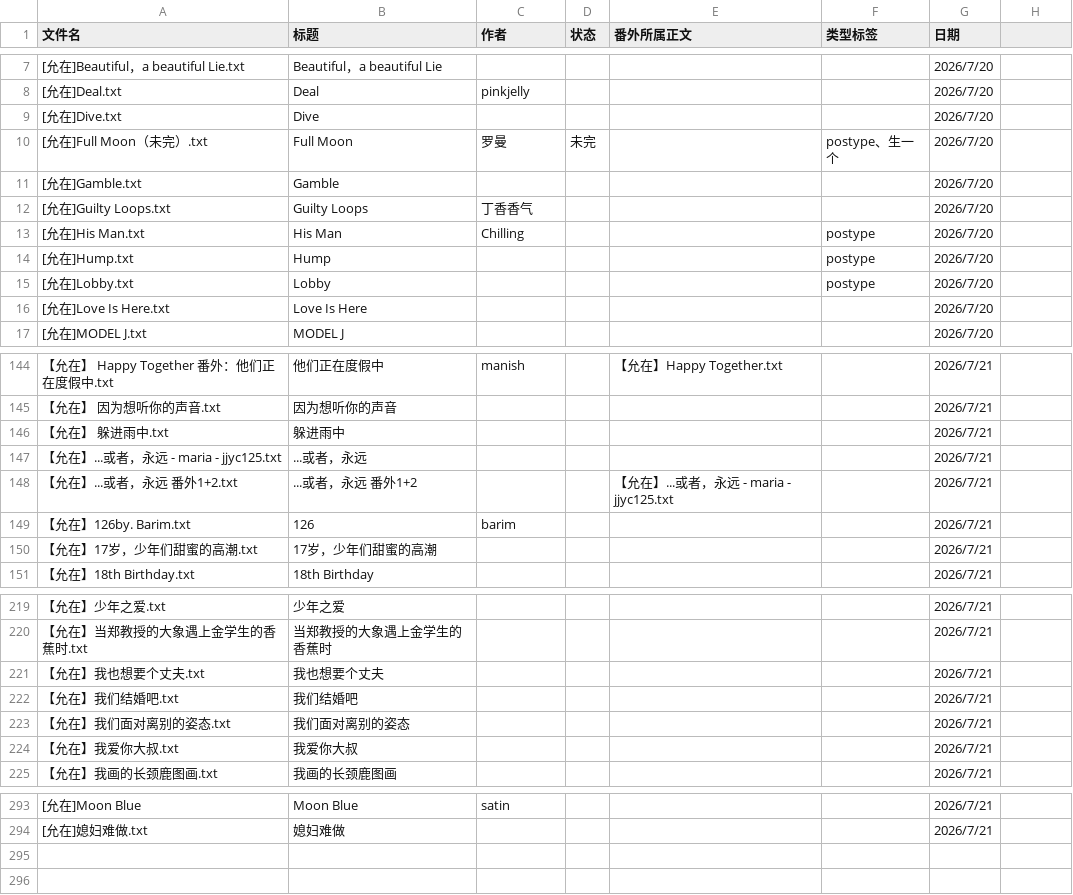
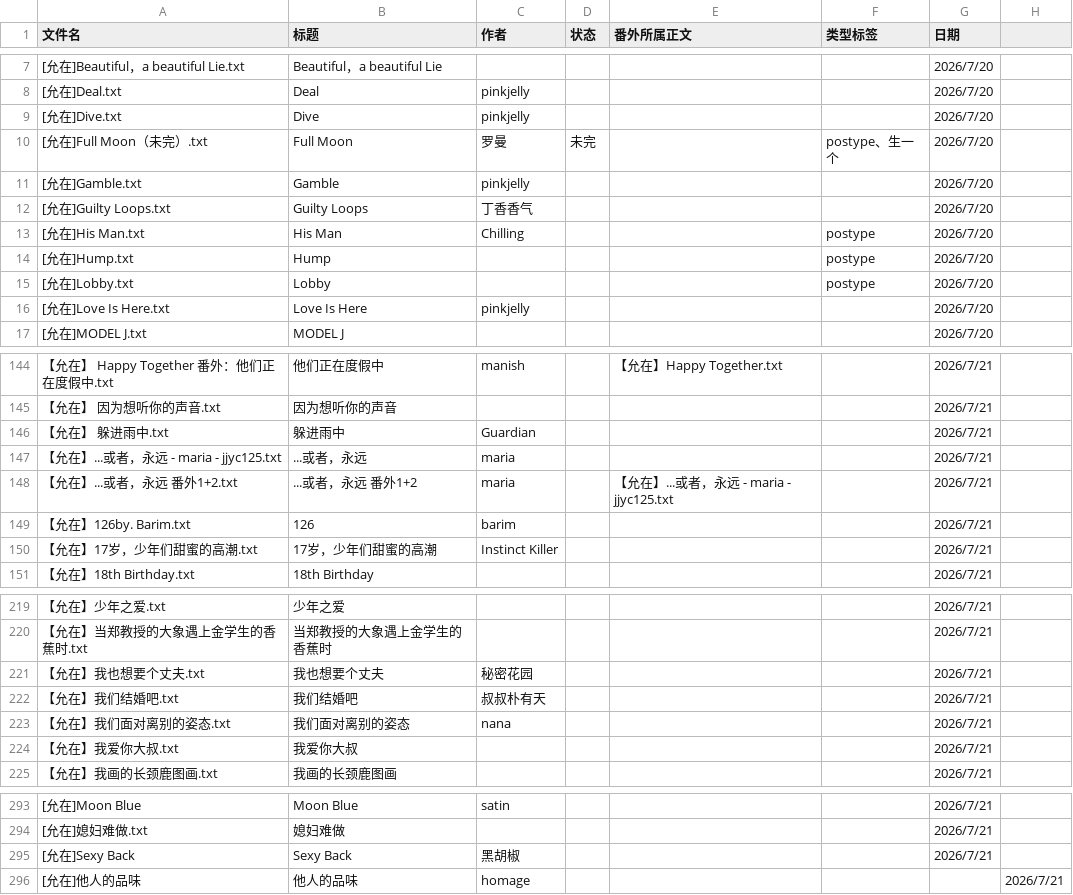
Before and after one commit to bunbearlibrary/reading-list, a CSV file: books.csv, drawn as a sheet; only a part is shown, gaps mark what is left out; the diff covers the shown part only.

Commit message:
Update books.csv

```diff
--- a/books.csv
+++ b/books.csv
@@ -8,5 +8,5 @@
 [允在]Deal.txt,Deal,pinkjelly,,,,2026/7/20
-[允在]Dive.txt,Dive,,,,,2026/7/20
+[允在]Dive.txt,Dive,pinkjelly,,,,2026/7/20
 [允在]Full Moon（未完）.txt,Full Moon,罗曼,未完,,postype、生一个,2026/7/20
-[允在]Gamble.txt,Gamble,,,,,2026/7/20
+[允在]Gamble.txt,Gamble,pinkjelly,,,,2026/7/20
 [允在]Guilty Loops.txt,Guilty Loops,丁香香气,,,,2026/7/20
@@ -15,3 +15,3 @@
 [允在]Lobby.txt,Lobby,,,,postype,2026/7/20
-[允在]Love Is Here.txt,Love Is Here,,,,,2026/7/20
+[允在]Love Is Here.txt,Love Is Here,pinkjelly,,,,2026/7/20
 [允在]MODEL J.txt,MODEL J,,,,,2026/7/20
@@ -145,7 +145,7 @@
 【允在】 因为想听你的声音.txt,因为想听你的声音,,,,,2026/7/21
-【允在】 躲进雨中.txt,躲进雨中,,,,,2026/7/21
-【允在】...或者，永远 - maria - jjyc125.txt,...或者，永远,,,,,2026/7/21
-【允在】...或者，永远 番外1+2.txt,...或者，永远 番外1+2,,,【允在】...或者，永远 - maria - jjyc125.txt,,2026/7/21
+【允在】 躲进雨中.txt,躲进雨中,Guardian,,,,2026/7/21
+【允在】...或者，永远 - maria - jjyc125.txt,...或者，永远,maria,,,,2026/7/21
+【允在】...或者，永远 番外1+2.txt,...或者，永远 番外1+2,maria,,【允在】...或者，永远 - maria - jjyc125.txt,,2026/7/21
 【允在】126by. Barim.txt,126,barim,,,,2026/7/21
-【允在】17岁，少年们甜蜜的高潮.txt,17岁，少年们甜蜜的高潮,,,,,2026/7/21
+【允在】17岁，少年们甜蜜的高潮.txt,17岁，少年们甜蜜的高潮,Instinct Killer,,,,2026/7/21
 【允在】18th Birthday.txt,18th Birthday,,,,,2026/7/21
@@ -220,5 +220,5 @@
 【允在】当郑教授的大象遇上金学生的香蕉时.txt,当郑教授的大象遇上金学生的香蕉时,,,,,2026/7/21
-【允在】我也想要个丈夫.txt,我也想要个丈夫,,,,,2026/7/21
-【允在】我们结婚吧.txt,我们结婚吧,,,,,2026/7/21
-【允在】我们面对离别的姿态.txt,我们面对离别的姿态,,,,,2026/7/21
+【允在】我也想要个丈夫.txt,我也想要个丈夫,秘密花园,,,,2026/7/21
+【允在】我们结婚吧.txt,我们结婚吧,叔叔朴有天,,,,2026/7/21
+【允在】我们面对离别的姿态.txt,我们面对离别的姿态,nana,,,,2026/7/21
 【允在】我爱你大叔.txt,我爱你大叔,,,,,2026/7/21
@@ -294 +294,3 @@
 [允在]媳妇难做.txt,媳妇难做,,,,,2026/7/21
+[允在]Sexy Back,Sexy Back,黑胡椒,,,,2026/7/21
+[允在]他人的品味,他人的品味,homage,,,,,2026/7/21
```
Also changed, not shown: 24 edited cells elsewhere in this file.
